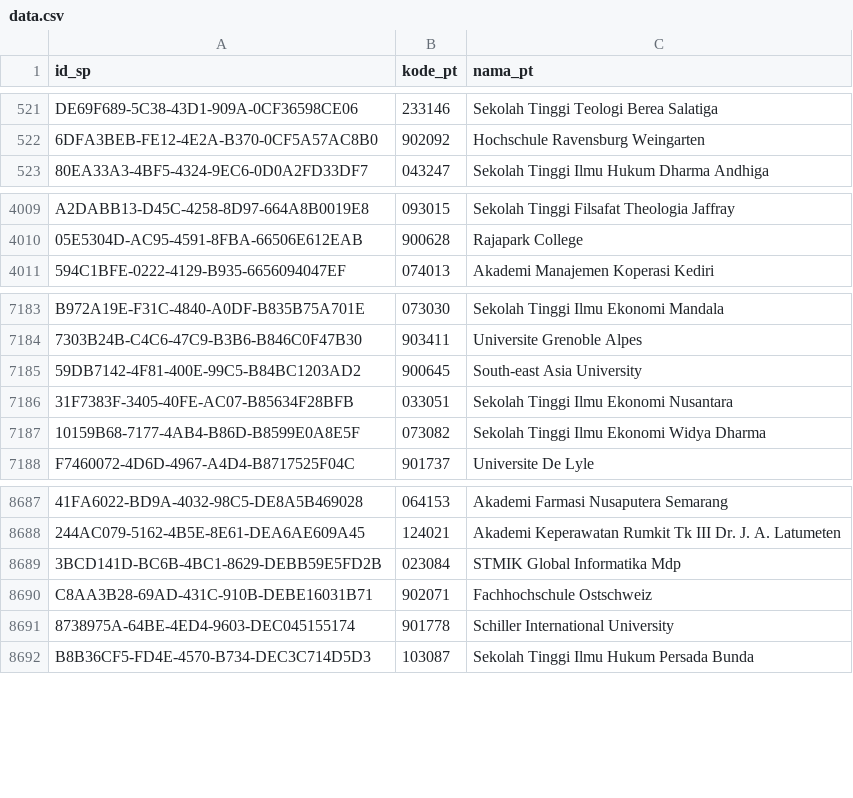
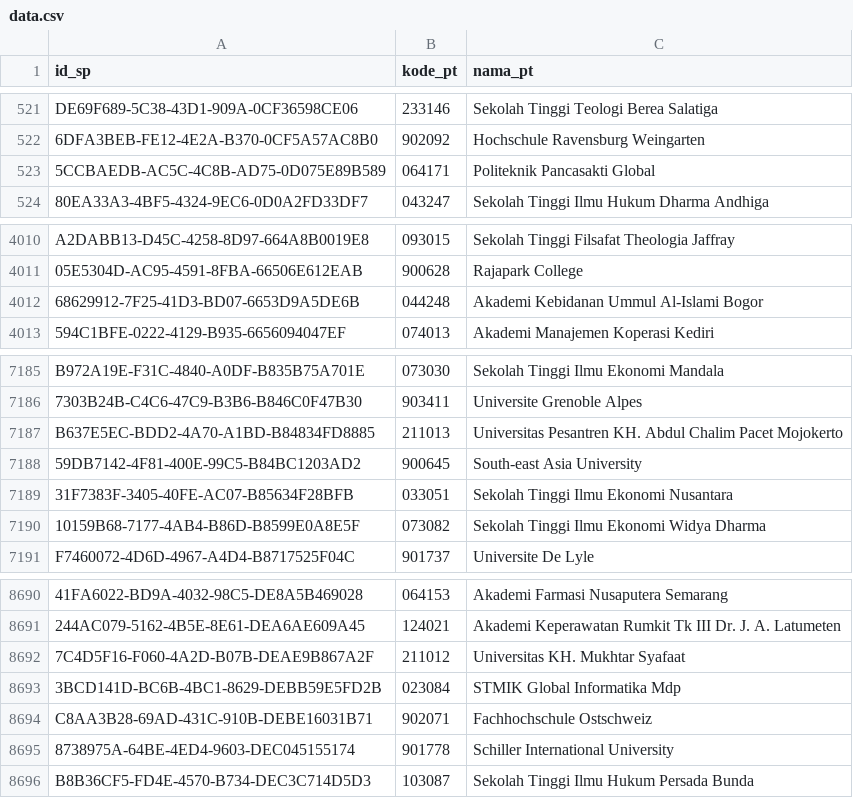
Before and after one commit to mzakiyuddin/daftar-perguruan-tinggi-indonesia, a CSV file: data/data.csv, drawn as a sheet; only a part is shown, gaps mark what is left out; the diff names each change by its address in the sheet, - before the commit and + after, or states it on an @@ line.

```diff
--- a/data/data.csv
+++ b/data/data.csv
+row 523: 5CCBAEDB-AC5C-4C8B-AD75-0D075E89B589 | 064171 | Politeknik Pancasakti Global
+row 4012: 68629912-7F25-41D3-BD07-6653D9A5DE6B | 044248 | Akademi Kebidanan Ummul Al-Islami Bogor
+row 7187: B637E5EC-BDD2-4A70-A1BD-B84834FD8885 | 211013 | Universitas Pesantren KH. Abdul Chalim Pacet Mojokerto
+row 8692: 7C4D5F16-F060-4A2D-B07B-DEAE9B867A2F | 211012 | Universitas KH. Mukhtar Syafaat
```
Also changed, not shown: 2 other files.
